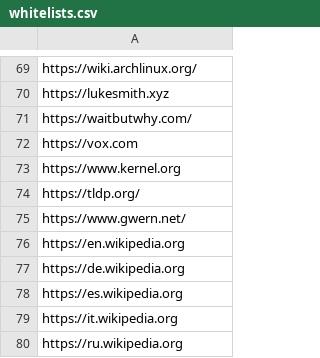
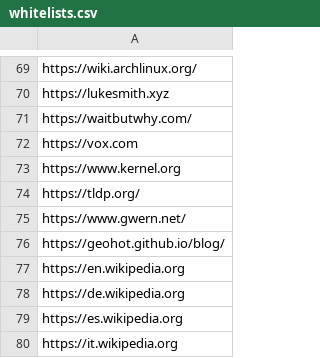
Before and after one commit to argosopentech/argos-search, a CSV file: whitelists.csv, drawn as a sheet; only a part is shown, gaps mark what is left out; the shorter side is filled out with more unchanged rows.

Commit message:
Update whitelists.csv

```diff
--- a/whitelists.csv
+++ b/whitelists.csv
@@ -75,2 +75,3 @@ https://tldp.org/
 https://www.gwern.net/
+https://geohot.github.io/blog/
 https://en.wikipedia.org
```
